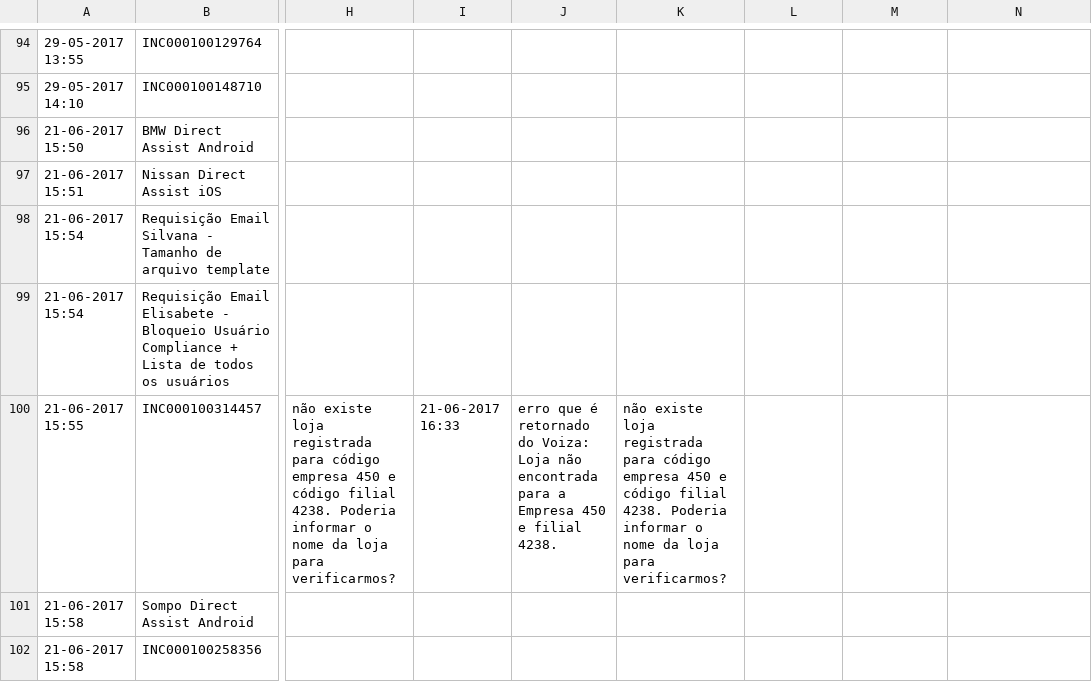
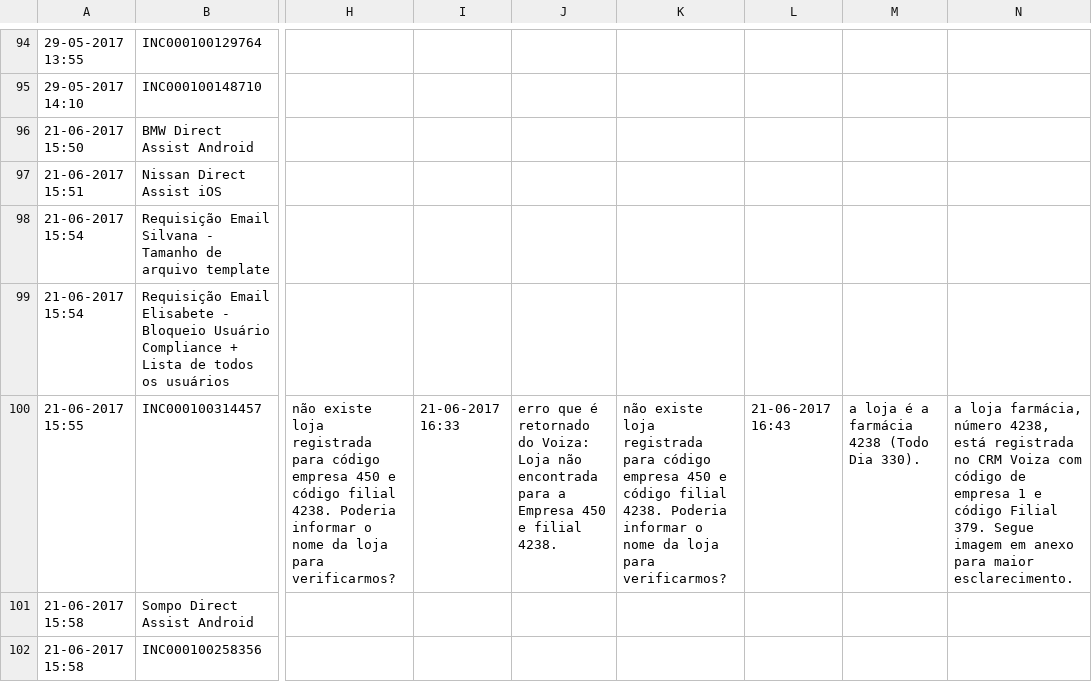
Before and after one commit to gcdpinho/Walmart, a CSV file: Files/tasks.csv, drawn as a sheet; only a part is shown, gaps mark what is left out; the diff covers the shown part only; the diff names each change by its address in the sheet, - before the commit and + after, or states it on an @@ line.

```diff
--- a/Files/tasks.csv
+++ b/Files/tasks.csv
-L100: (empty)
+L100: 21-06-2017 16:43
-M100: (empty)
+M100: a loja é a farmácia 4238 (Todo Dia 330).
-N100: (empty)
+N100: a loja farmácia, número 4238, está registrada no CRM Voiza com código de empresa 1 e código Filial 379. Segue imagem em anexo para maior esclarecimento.
```
Also changed, not shown: 2 edited cells elsewhere in this file, Files/timeTasks.csv, 2 other files.
